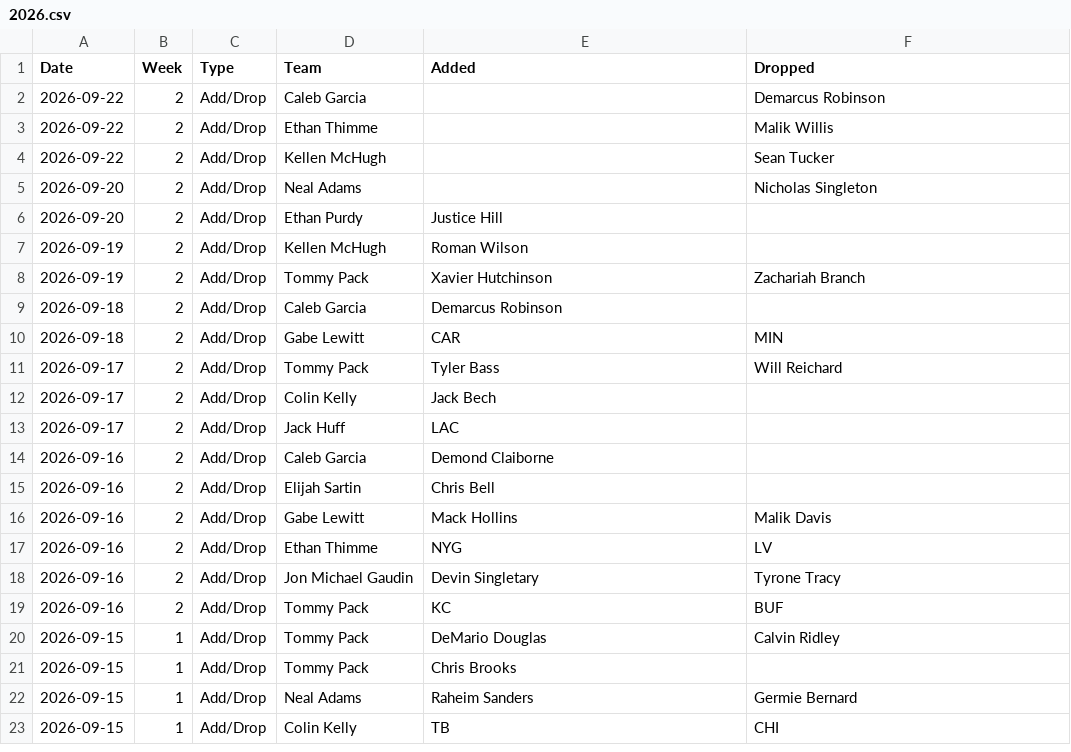
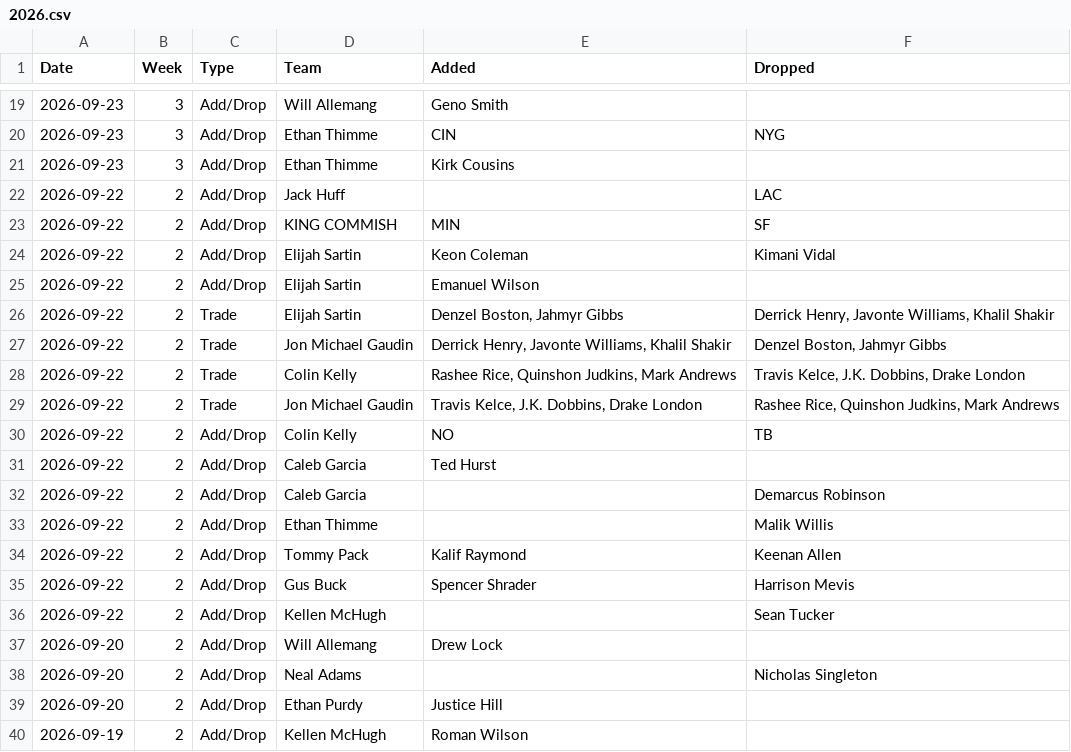
Before and after one commit to jayson-stancil/sleeper-power-rankings, a CSV file: data/adg_redraft/Transactions/2026.csv, drawn as a sheet; only a part is shown, gaps mark what is left out; the shorter side is filled out with more unchanged rows; the diff covers the shown part only.

```diff
--- a/data/adg_redraft/Transactions/2026.csv
+++ b/data/adg_redraft/Transactions/2026.csv
@@ -2,4 +19,20 @@
+"2026-09-23",3,"Add/Drop","Will Allemang","Geno Smith",""
+"2026-09-23",3,"Add/Drop","Ethan Thimme","CIN","NYG"
+"2026-09-23",3,"Add/Drop","Ethan Thimme","Kirk Cousins",""
+"2026-09-22",2,"Add/Drop","Jack Huff","","LAC"
+"2026-09-22",2,"Add/Drop","KING COMMISH","MIN","SF"
+"2026-09-22",2,"Add/Drop","Elijah Sartin","Keon Coleman","Kimani Vidal"
+"2026-09-22",2,"Add/Drop","Elijah Sartin","Emanuel Wilson",""
+"2026-09-22",2,"Trade","Elijah Sartin","Denzel Boston, Jahmyr Gibbs","Derrick Henry, Javonte Williams, Khalil Shakir"
+"2026-09-22",2,"Trade","Jon Michael Gaudin","Derrick Henry, Javonte Williams, Khalil Shakir","Denzel Boston, Jahmyr Gibbs"
+"2026-09-22",2,"Trade","Colin Kelly","Rashee Rice, Quinshon Judkins, Mark Andrews","Travis Kelce, J.K. Dobbins, Drake London"
+"2026-09-22",2,"Trade","Jon Michael Gaudin","Travis Kelce, J.K. Dobbins, Drake London","Rashee Rice, Quinshon Judkins, Mark Andrews"
+"2026-09-22",2,"Add/Drop","Colin Kelly","NO","TB"
+"2026-09-22",2,"Add/Drop","Caleb Garcia","Ted Hurst",""
 "2026-09-22",2,"Add/Drop","Caleb Garcia","","Demarcus Robinson"
 "2026-09-22",2,"Add/Drop","Ethan Thimme","","Malik Willis"
+"2026-09-22",2,"Add/Drop","Tommy Pack","Kalif Raymond","Keenan Allen"
+"2026-09-22",2,"Add/Drop","Gus Buck","Spencer Shrader","Harrison Mevis"
 "2026-09-22",2,"Add/Drop","Kellen McHugh","","Sean Tucker"
+"2026-09-20",2,"Add/Drop","Will Allemang","Drew Lock",""
 "2026-09-20",2,"Add/Drop","Neal Adams","","Nicholas Singleton"
```
Also changed, not shown: 17 added rows elsewhere in this file, data/adg_redraft/Power Rankings/ADG Redraft 2026-2027 Points Against.csv, data/adg_redraft/Simulation/summary_season.csv, 6 other files.
